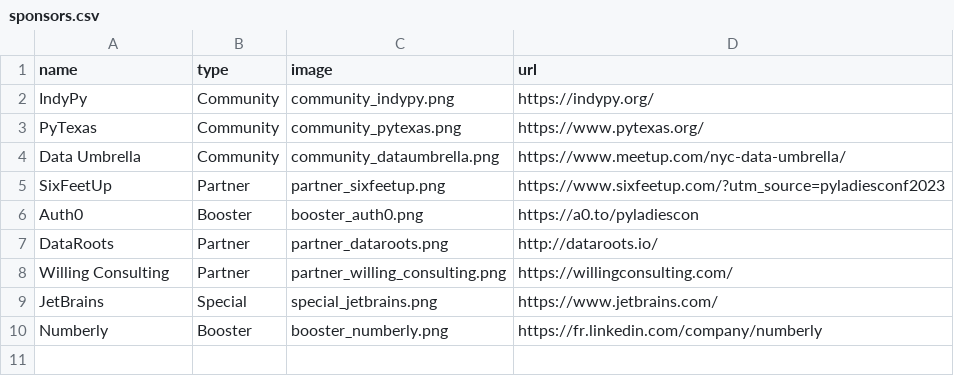
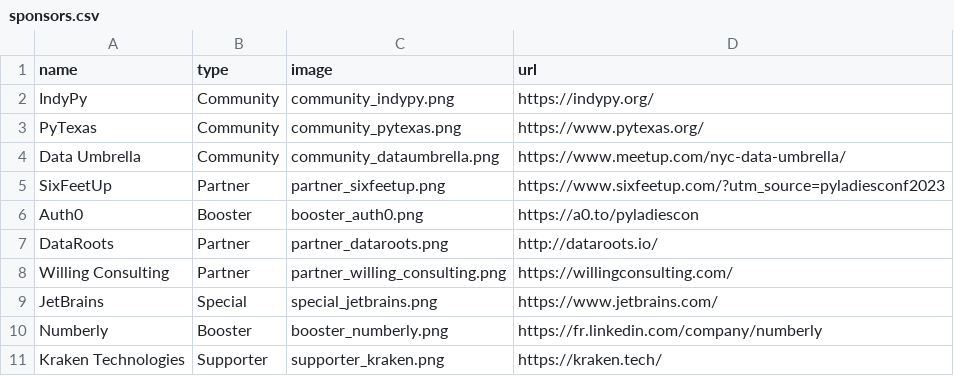
Before and after one commit to pyladies/global-conference, a CSV file: generate_site/sponsors.csv, drawn as a sheet.

Commit message:
Add Kraken Technologies Supporter

```diff
--- a/generate_site/sponsors.csv
+++ b/generate_site/sponsors.csv
@@ -10 +10,2 @@ name,type,image,url
 "Numberly","Booster","booster_numberly.png","https://fr.linkedin.com/company/numberly"
+"Kraken Technologies","Supporter","supporter_kraken.png","https://kraken.tech/"
```
Also changed, not shown: 3 other files.
